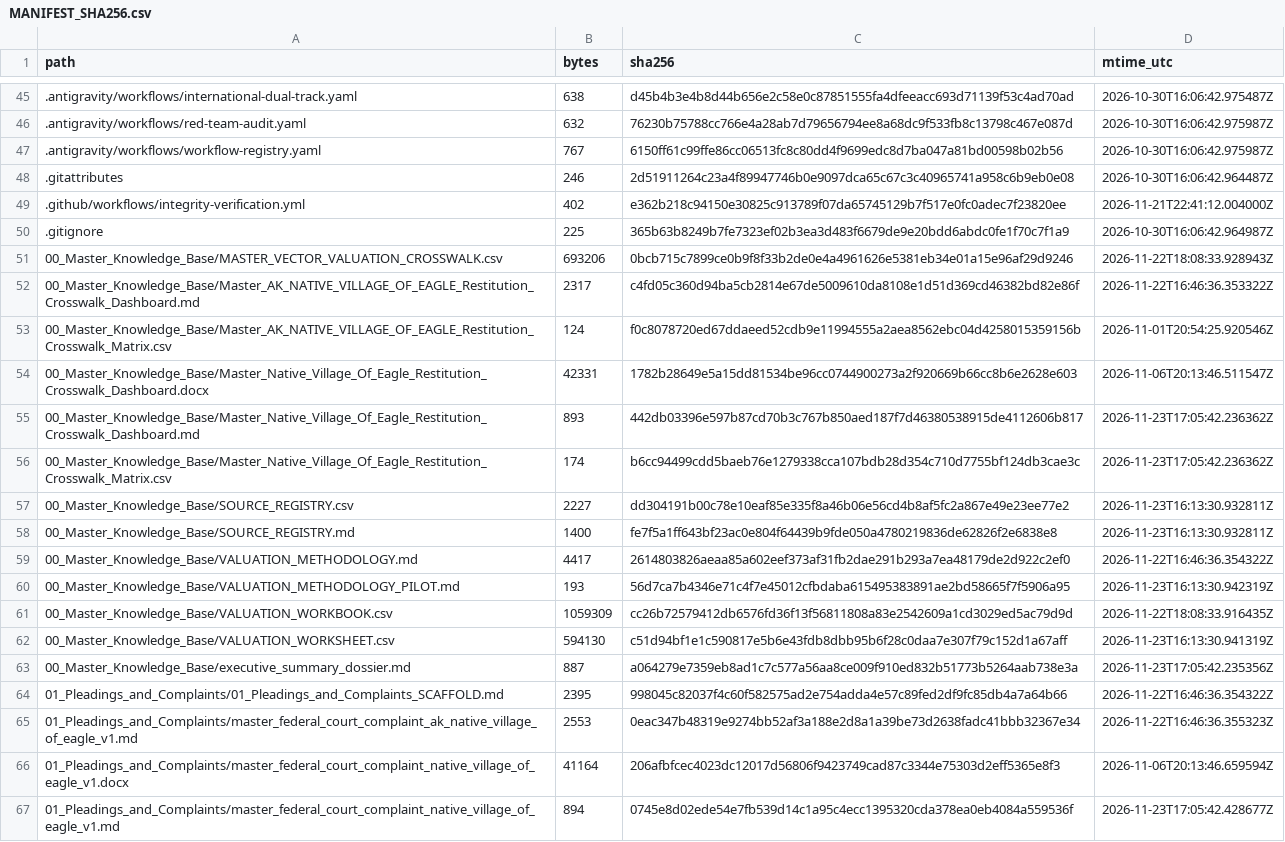
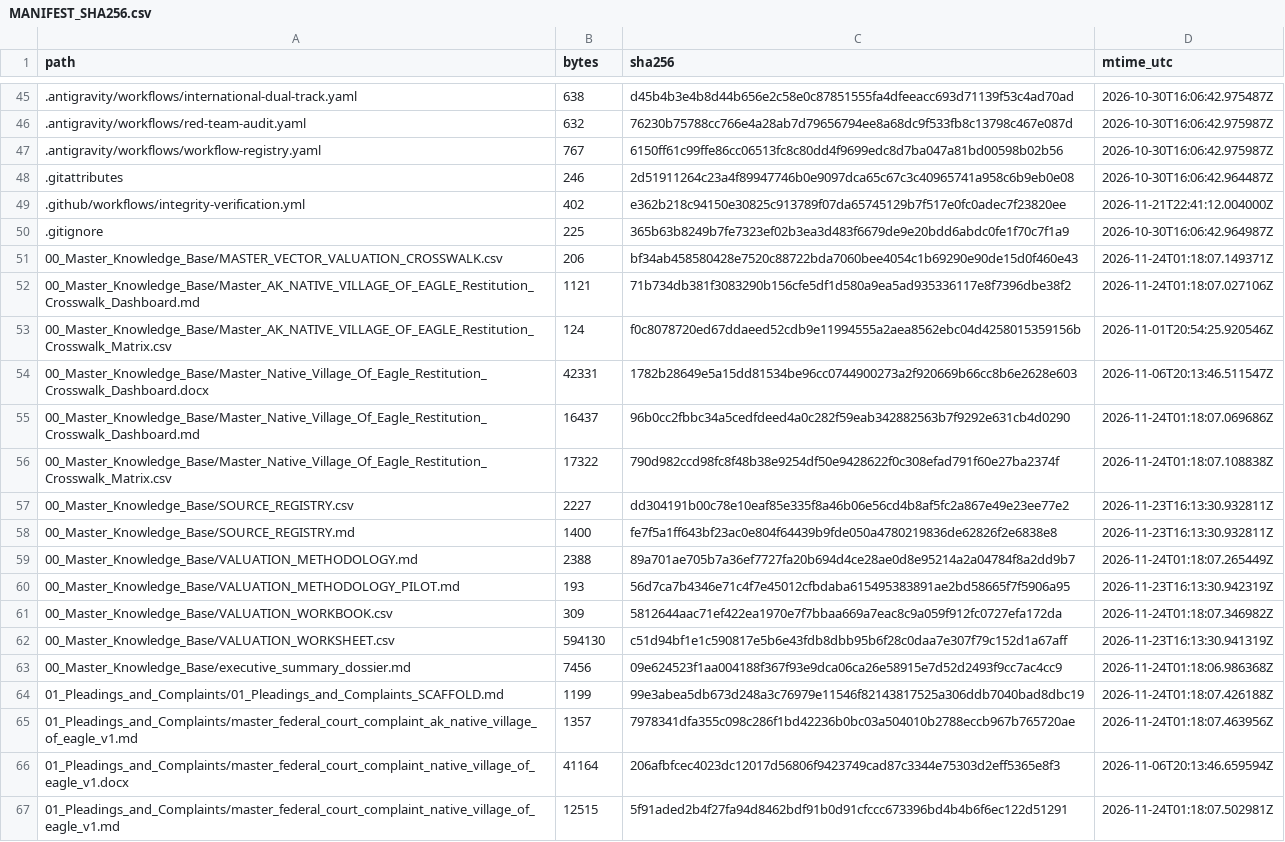
Before and after one commit to GlobalRestitutionAlliance/turtle-island-us-ak-native-village-of-eagle-master-litigation, a CSV file: 99_Archives_and_Manifests/MANIFEST_SHA256.csv, drawn as a sheet; only a part is shown, gaps mark what is left out; the diff covers the shown part only.

```diff
--- a/99_Archives_and_Manifests/MANIFEST_SHA256.csv
+++ b/99_Archives_and_Manifests/MANIFEST_SHA256.csv
@@ -50,18 +50,18 @@ path,bytes,sha256,mtime_utc
 .gitignore,225,365b63b8249b7fe7323ef02b3ea3d483f6679de9e20bdd6abdc0fe1f70c7f1a9,2026-10-30T16:06:42.964987Z
-00_Master_Knowledge_Base/MASTER_VECTOR_VALUATION_CROSSWALK.csv,693206,0bcb715c7899ce0b9f8f33b2de0e4a4961626e5381eb34e01a15e96af29d9246,2026-11-22T18:08:33.928943Z
-00_Master_Knowledge_Base/Master_AK_NATIVE_VILLAGE_OF_EAGLE_Restitution_Crosswalk_Dashboard.md,2317,c4fd05c360d94ba5cb2814e67de5009610da8108e1d51d369cd46382bd82e86f,2026-11-22T16:46:36.353322Z
+00_Master_Knowledge_Base/MASTER_VECTOR_VALUATION_CROSSWALK.csv,206,bf34ab458580428e7520c88722bda7060bee4054c1b69290e90de15d0f460e43,2026-11-24T01:18:07.149371Z
+00_Master_Knowledge_Base/Master_AK_NATIVE_VILLAGE_OF_EAGLE_Restitution_Crosswalk_Dashboard.md,1121,71b734db381f3083290b156cfe5df1d580a9ea5ad935336117e8f7396dbe38f2,2026-11-24T01:18:07.027106Z
 00_Master_Knowledge_Base/Master_AK_NATIVE_VILLAGE_OF_EAGLE_Restitution_Crosswalk_Matrix.csv,124,f0c8078720ed67ddaeed52cdb9e11994555a2aea8562ebc04d4258015359156b,2026-11-01T20:54:25.920546Z
 00_Master_Knowledge_Base/Master_Native_Village_Of_Eagle_Restitution_Crosswalk_Dashboard.docx,42331,1782b28649e5a15dd81534be96cc0744900273a2f920669b66cc8b6e2628e603,2026-11-06T20:13:46.511547Z
-00_Master_Knowledge_Base/Master_Native_Village_Of_Eagle_Restitution_Crosswalk_Dashboard.md,893,442db03396e597b87cd70b3c767b850aed187f7d46380538915de4112606b817,2026-11-23T17:05:42.236362Z
-00_Master_Knowledge_Base/Master_Native_Village_Of_Eagle_Restitution_Crosswalk_Matrix.csv,174,b6cc94499cdd5baeb76e1279338cca107bdb28d354c710d7755bf124db3cae3c,2026-11-23T17:05:42.236362Z
+00_Master_Knowledge_Base/Master_Native_Village_Of_Eagle_Restitution_Crosswalk_Dashboard.md,16437,96b0cc2fbbc34a5cedfdeed4a0c282f59eab342882563b7f9292e631cb4d0290,2026-11-24T01:18:07.069686Z
+00_Master_Knowledge_Base/Master_Native_Village_Of_Eagle_Restitution_Crosswalk_Matrix.csv,17322,790d982ccd98fc8f48b38e9254df50e9428622f0c308efad791f60e27ba2374f,2026-11-24T01:18:07.108838Z
 00_Master_Knowledge_Base/SOURCE_REGISTRY.csv,2227,dd304191b00c78e10eaf85e335f8a46b06e56cd4b8af5fc2a867e49e23ee77e2,2026-11-23T16:13:30.932811Z
 00_Master_Knowledge_Base/SOURCE_REGISTRY.md,1400,fe7f5a1ff643bf23ac0e804f64439b9fde050a4780219836de62826f2e6838e8,2026-11-23T16:13:30.932811Z
-00_Master_Knowledge_Base/VALUATION_METHODOLOGY.md,4417,2614803826aeaa85a602eef373af31fb2dae291b293a7ea48179de2d922c2ef0,2026-11-22T16:46:36.354322Z
+00_Master_Knowledge_Base/VALUATION_METHODOLOGY.md,2388,89a701ae705b7a36ef7727fa20b694d4ce28ae0d8e95214a2a04784f8a2dd9b7,2026-11-24T01:18:07.265449Z
 00_Master_Knowledge_Base/VALUATION_METHODOLOGY_PILOT.md,193,56d7ca7b4346e71c4f7e45012cfbdaba615495383891ae2bd58665f7f5906a95,2026-11-23T16:13:30.942319Z
-00_Master_Knowledge_Base/VALUATION_WORKBOOK.csv,1059309,cc26b72579412db6576fd36f13f56811808a83e2542609a1cd3029ed5ac79d9d,2026-11-22T18:08:33.916435Z
+00_Master_Knowledge_Base/VALUATION_WORKBOOK.csv,309,5812644aac71ef422ea1970e7f7bbaa669a7eac8c9a059f912fc0727efa172da,2026-11-24T01:18:07.346982Z
 00_Master_Knowledge_Base/VALUATION_WORKSHEET.csv,594130,c51d94bf1e1c590817e5b6e43fdb8dbb95b6f28c0daa7e307f79c152d1a67aff,2026-11-23T16:13:30.941319Z
-00_Master_Knowledge_Base/executive_summary_dossier.md,887,a064279e7359eb8ad1c7c577a56aa8ce009f910ed832b51773b5264aab738e3a,2026-11-23T17:05:42.235356Z
-01_Pleadings_and_Complaints/01_Pleadings_and_Complaints_SCAFFOLD.md,2395,998045c82037f4c60f582575ad2e754adda4e57c89fed2df9fc85db4a7a64b66,2026-11-22T16:46:36.354322Z
-01_Pleadings_and_Complaints/master_federal_court_complaint_ak_native_village_of_eagle_v1.md,2553,0eac347b48319e9274bb52af3a188e2d8a1a39be73d2638fadc41bbb32367e34,2026-11-22T16:46:36.355323Z
+00_Master_Knowledge_Base/executive_summary_dossier.md,7456,09e624523f1aa004188f367f93e9dca06ca26e58915e7d52d2493f9cc7ac4cc9,2026-11-24T01:18:06.986368Z
+01_Pleadings_and_Complaints/01_Pleadings_and_Complaints_SCAFFOLD.md,1199,99e3abea5db673d248a3c76979e11546f82143817525a306ddb7040bad8dbc19,2026-11-24T01:18:07.426188Z
+01_Pleadings_and_Complaints/master_federal_court_complaint_ak_native_village_of_eagle_v1.md,1357,7978341dfa355c098c286f1bd42236b0bc03a504010b2788eccb967b765720ae,2026-11-24T01:18:07.463956Z
 01_Pleadings_and_Complaints/master_federal_court_complaint_native_village_of_eagle_v1.docx,41164,206afbfcec4023dc12017d56806f9423749cad87c3344e75303d2eff5365e8f3,2026-11-06T20:13:46.659594Z
-01_Pleadings_and_Complaints/master_federal_court_complaint_native_village_of_eagle_v1.md,894,0745e8d02ede54e7fb539d14c1a95c4ecc1395320cda378ea0eb4084a559536f,2026-11-23T17:05:42.428677Z
+01_Pleadings_and_Complaints/master_federal_court_complaint_native_village_of_eagle_v1.md,12515,5f91aded2b4f27fa94d8462bdf91b0d91cfccc673396bd4b4b6f6ec122d51291,2026-11-24T01:18:07.502981Z
```
Also changed, not shown: 86 edited cells elsewhere in this file, 39 other files.
